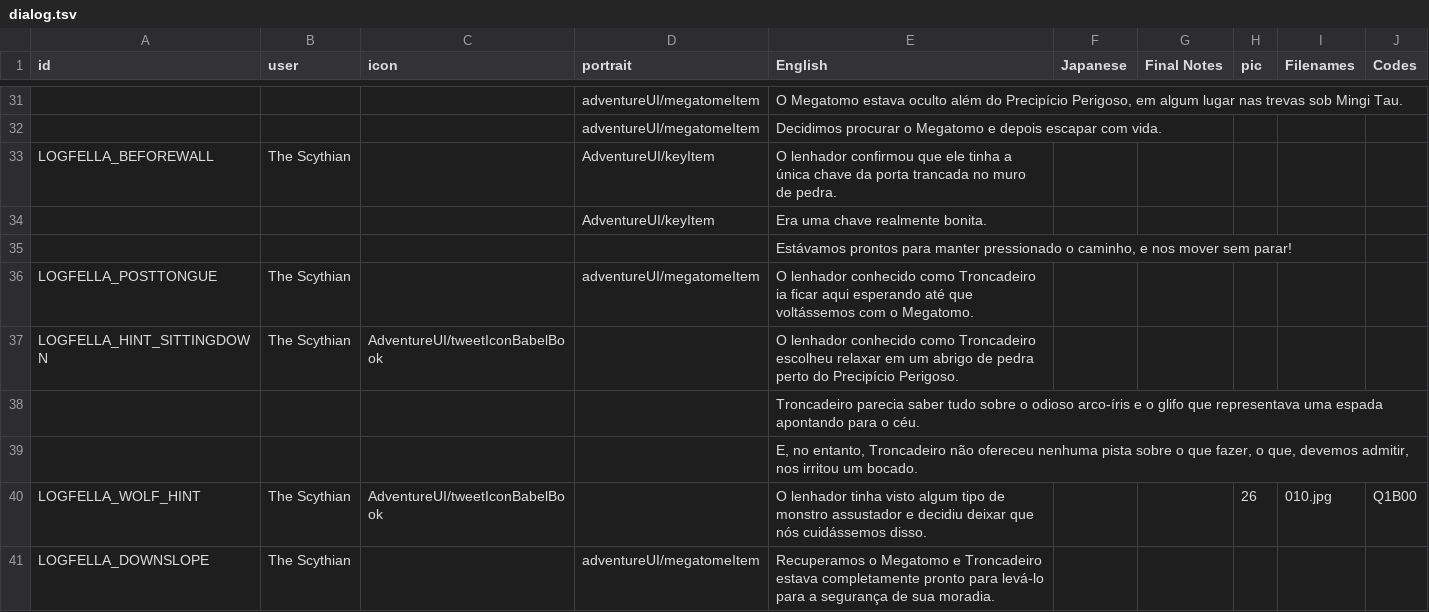
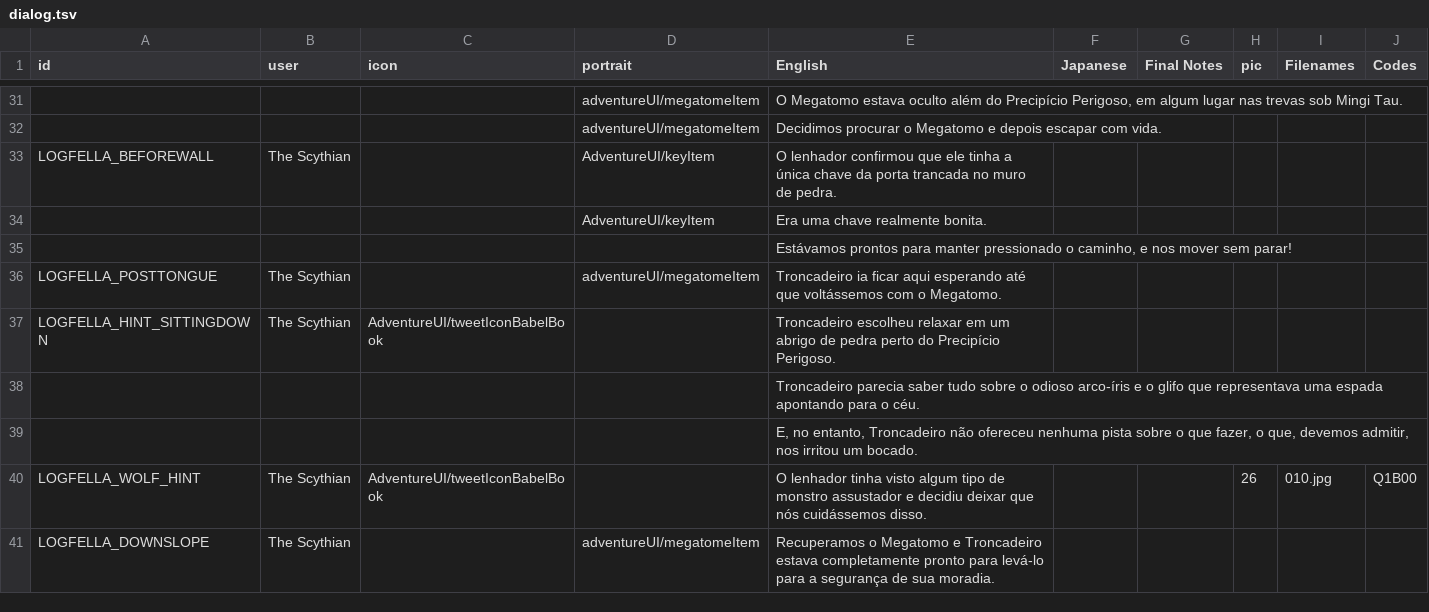
Before and after one commit to cesardeg/swordable, a TSV file: locales/portuguese/dialog.tsv, drawn as a sheet; only a part is shown, gaps mark what is left out; the diff covers the shown part only.

```diff
--- a/locales/portuguese/dialog.tsv
+++ b/locales/portuguese/dialog.tsv
@@ -35,4 +35,4 @@ LOGFELLA_BEFOREWALL	The Scythian		AdventureUI/keyItem	O lenhador confirmou que e
 				Estávamos prontos para manter pressionado o caminho, e nos mover sem parar!					
-LOGFELLA_POSTTONGUE	The Scythian		adventureUI/megatomeItem	O lenhador conhecido como Troncadeiro ia ficar aqui esperando até que voltássemos com o Megatomo.					
-LOGFELLA_HINT_SITTINGDOWN	The Scythian	AdventureUI/tweetIconBabelBook		O lenhador conhecido como Troncadeiro escolheu relaxar em um abrigo de pedra perto do Precipício Perigoso.					
+LOGFELLA_POSTTONGUE	The Scythian		adventureUI/megatomeItem	Troncadeiro ia ficar aqui esperando até que voltássemos com o Megatomo.					
+LOGFELLA_HINT_SITTINGDOWN	The Scythian	AdventureUI/tweetIconBabelBook		Troncadeiro escolheu relaxar em um abrigo de pedra perto do Precipício Perigoso.					
 				Troncadeiro parecia saber tudo sobre o odioso arco-íris e o glifo que representava uma espada apontando para o céu.					
```
Also changed, not shown: 29 edited cells elsewhere in this file, locales/spanish/dialog.tsv.
